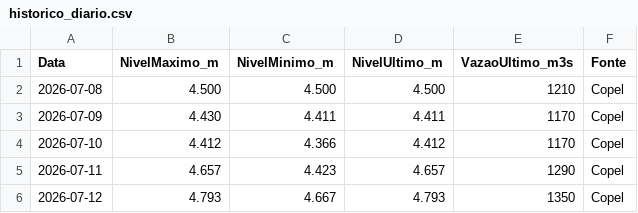
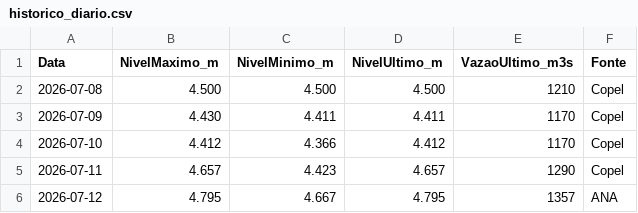
Before and after one commit to thiagoiwanko/rioiguacu, a CSV file: historico_diario.csv, drawn as a sheet.

```diff
--- a/historico_diario.csv
+++ b/historico_diario.csv
@@ -5,2 +5,2 @@ Data;NivelMaximo_m;NivelMinimo_m;NivelUltimo_m;VazaoUltimo_m3s;Fonte
 2026-07-11;4.657;4.423;4.657;1290;Copel
-2026-07-12;4.793;4.667;4.793;1350;Copel
+2026-07-12;4.795;4.667;4.795;1357;ANA
```
Also changed, not shown: 2 other files.
